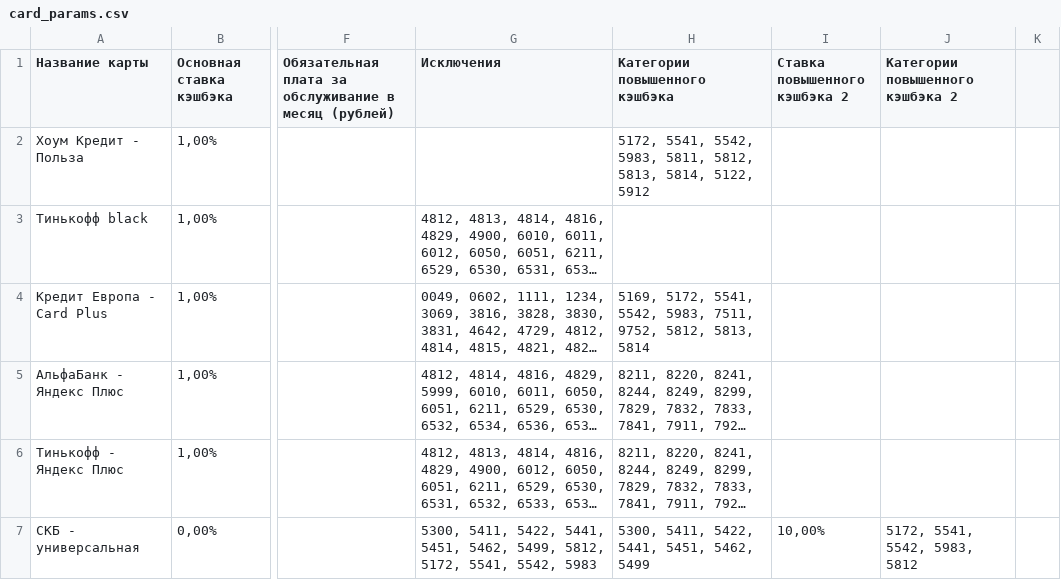
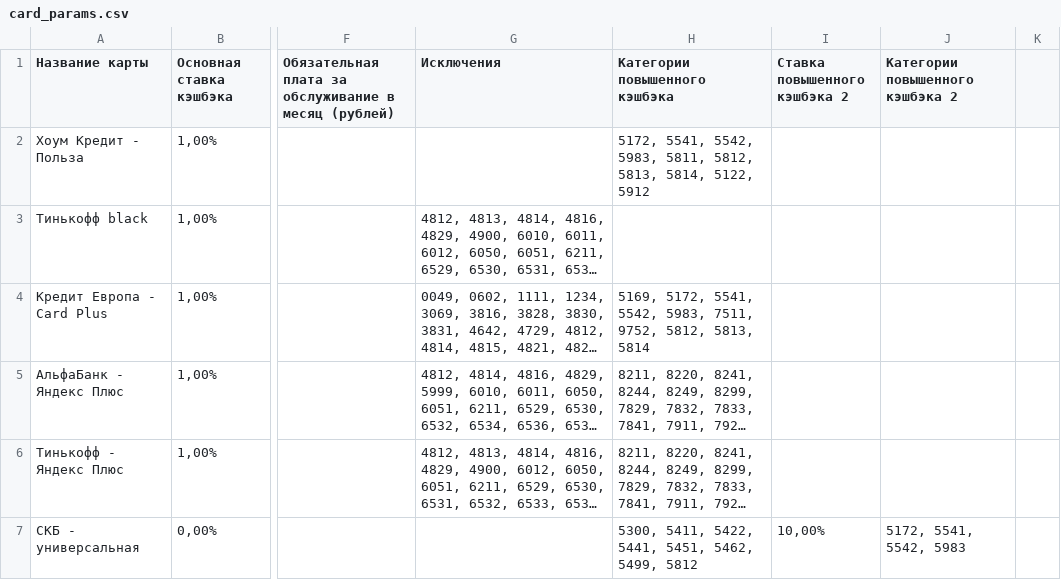
Before and after one commit to antifeeze/cashback_calc, a CSV file: card_params.csv, drawn as a sheet; only a part is shown, gaps mark what is left out; long unchanged cells end in …; the diff names each change by its address in the sheet, - before the commit and + after, or states it on an @@ line.

Commit message:
fixed skb in cards table

```diff
--- a/card_params.csv
+++ b/card_params.csv
-G7 (Исключения): 5300, 5411, 5422, 5441, 5451, 5462, 5499, 5812, 5172, 5541, 5542, 5983
+G7 (Исключения): (empty)
-H7 (Категории повышенного кэшбэка): 5300, 5411, 5422, 5441, 5451, 5462, 5499
+H7 (Категории повышенного кэшбэка): 5300, 5411, 5422, 5441, 5451, 5462, 5499, 5812
-J7 (Категории повышенного кэшбэка 2): 5172, 5541, 5542, 5983, 5812
+J7 (Категории повышенного кэшбэка 2): 5172, 5541, 5542, 5983
```
